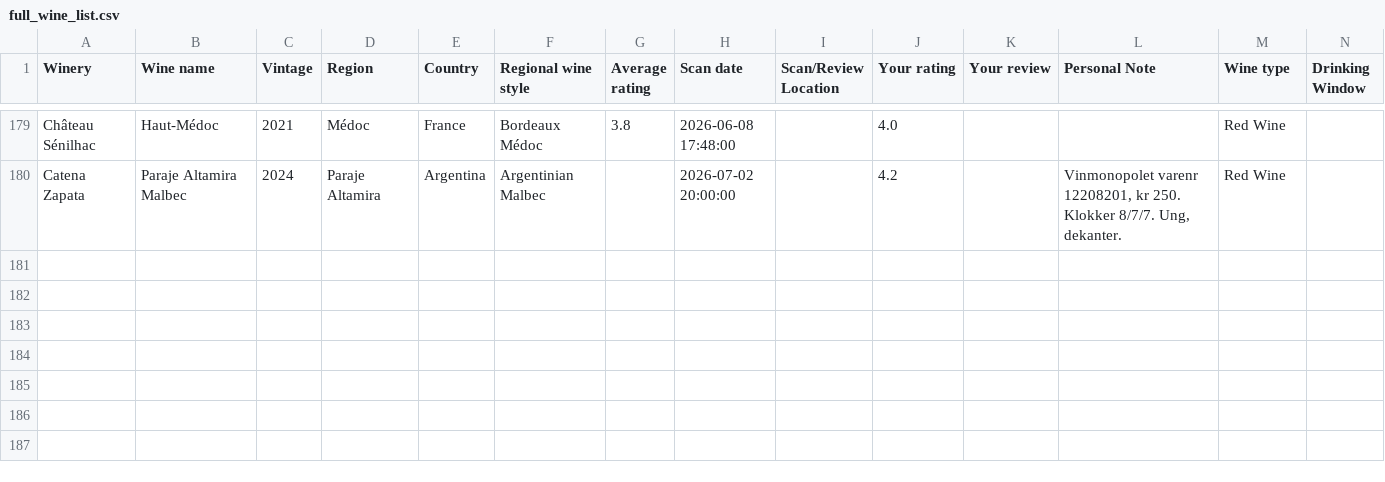
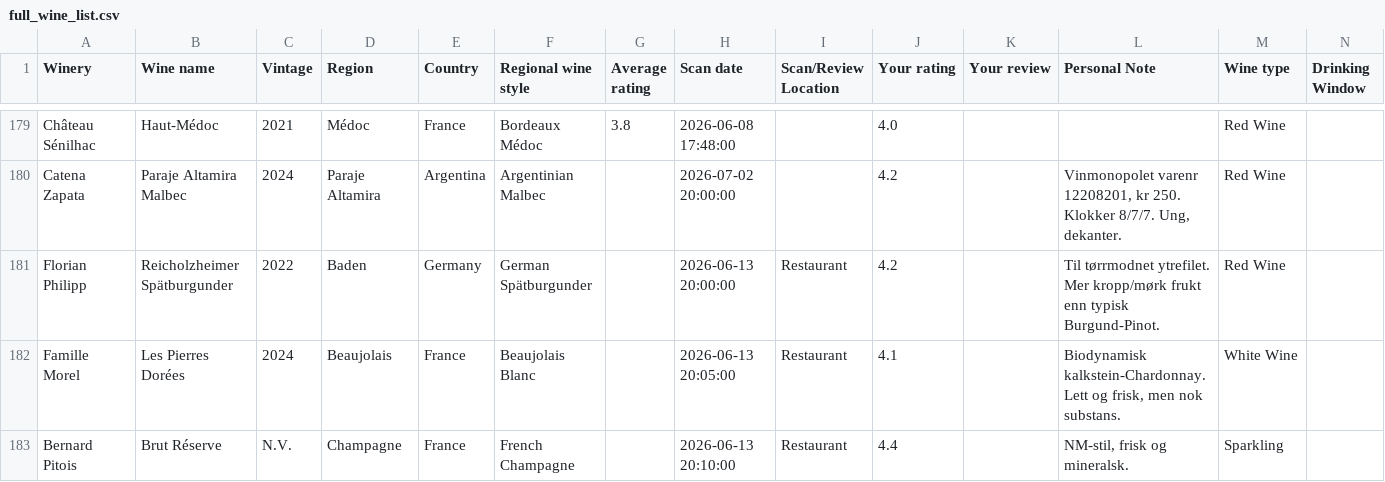
Before and after one commit to Krisem/Sommelier, a CSV file: data/vivino/full_wine_list.csv, drawn as a sheet; only a part is shown, gaps mark what is left out; rows hold the shown columns only; the diff names each change by its address in the sheet, - before the commit and + after, or states it on an @@ line.

```diff
--- a/data/vivino/full_wine_list.csv
+++ b/data/vivino/full_wine_list.csv
+row 181: Florian Philipp | Reicholzheimer Spätburgunder | 2022 | Baden | Germany | German Spätburgunder |  | 2026-06-13 20:00:00 | Restaurant | 4.2 |  | Til tørrmodnet ytrefilet. Mer kropp/mørk frukt enn typisk Burgund-Pinot. | Red Wine
+row 182: Famille Morel | Les Pierres Dorées | 2024 | Beaujolais | France | Beaujolais Blanc |  | 2026-06-13 20:05:00 | Restaurant | 4.1 |  | Biodynamisk kalkstein-Chardonnay. Lett og frisk, men nok substans. | White Wine
+row 183: Bernard Pitois | Brut Réserve | N.V. | Champagne | France | French Champagne |  | 2026-06-13 20:10:00 | Restaurant | 4.4 |  | NM-stil, frisk og mineralsk. | Sparkling
```
Also changed, not shown: 3 other files.
